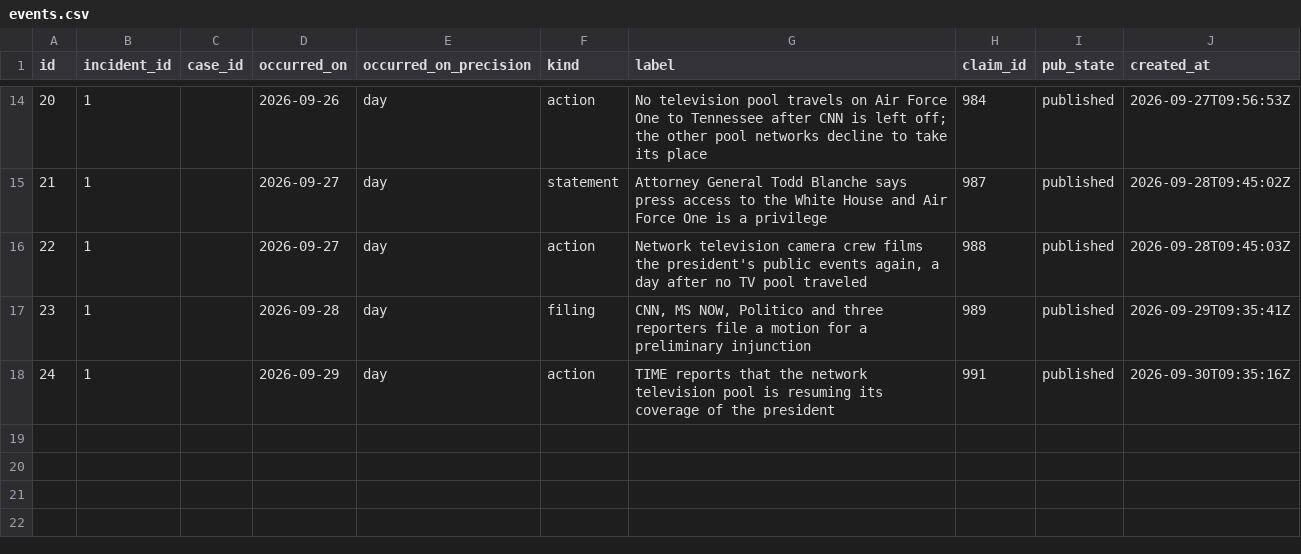
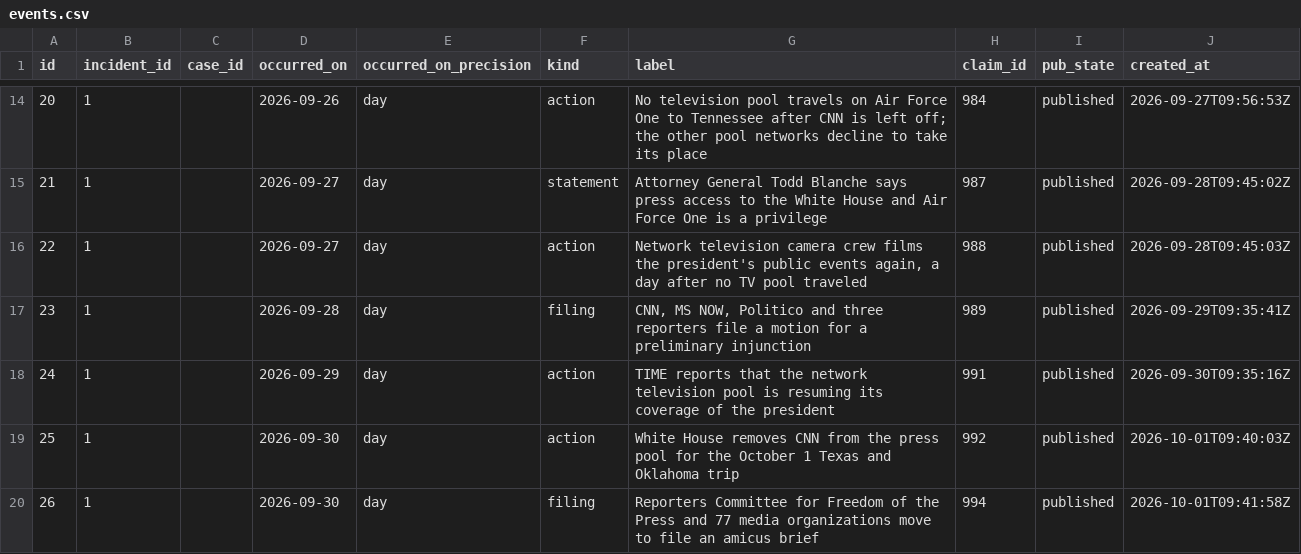
Before and after one commit to thewaronnews/data, a CSV file: data/events.csv, drawn as a sheet; only a part is shown, gaps mark what is left out.

```diff
--- a/data/events.csv
+++ b/data/events.csv
@@ -18 +18,3 @@ id,incident_id,case_id,occurred_on,occurred_on_precision,kind,label,claim_id,pub
 24,1,,2026-09-29,day,action,TIME reports that the network television pool is resuming its coverage of the president,991,published,2026-09-30T09:35:16Z
+25,1,,2026-09-30,day,action,White House removes CNN from the press pool for the October 1 Texas and Oklahoma trip,992,published,2026-10-01T09:40:03Z
+26,1,,2026-09-30,day,filing,Reporters Committee for Freedom of the Press and 77 media organizations move to file an amicus brief,994,published,2026-10-01T09:41:58Z
```
Also changed, not shown: data/changes.csv, data/claims.csv, 16 other files.
